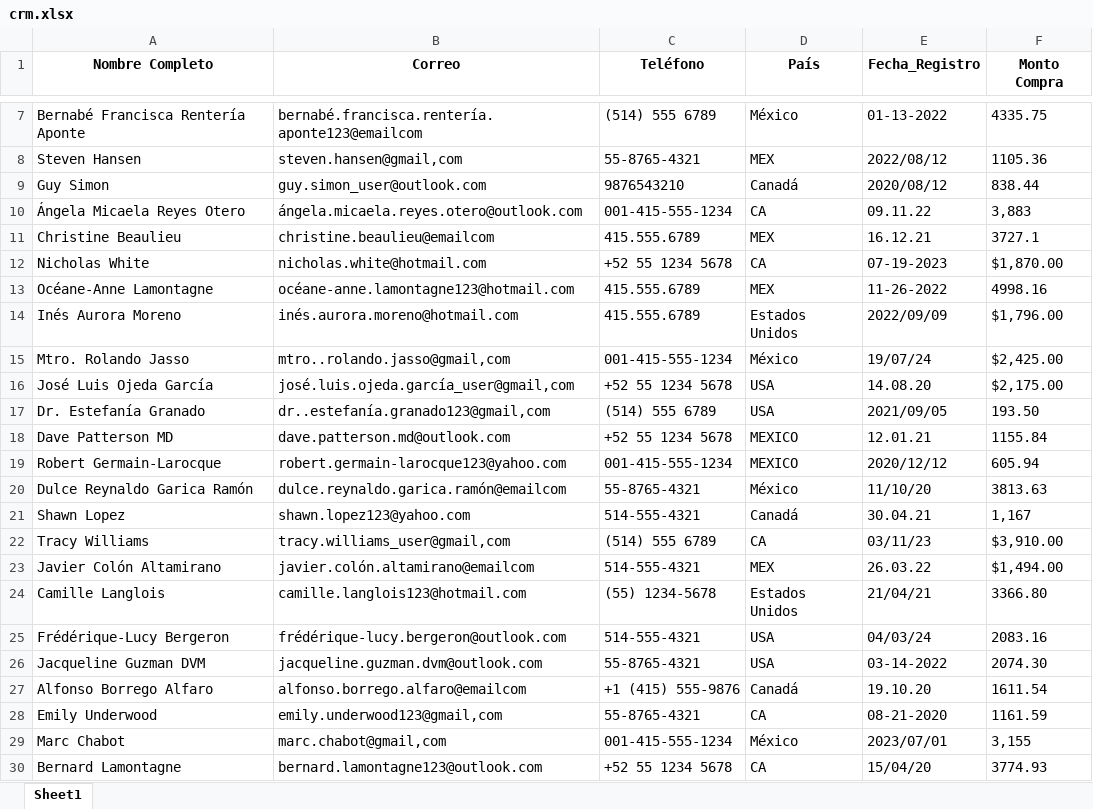
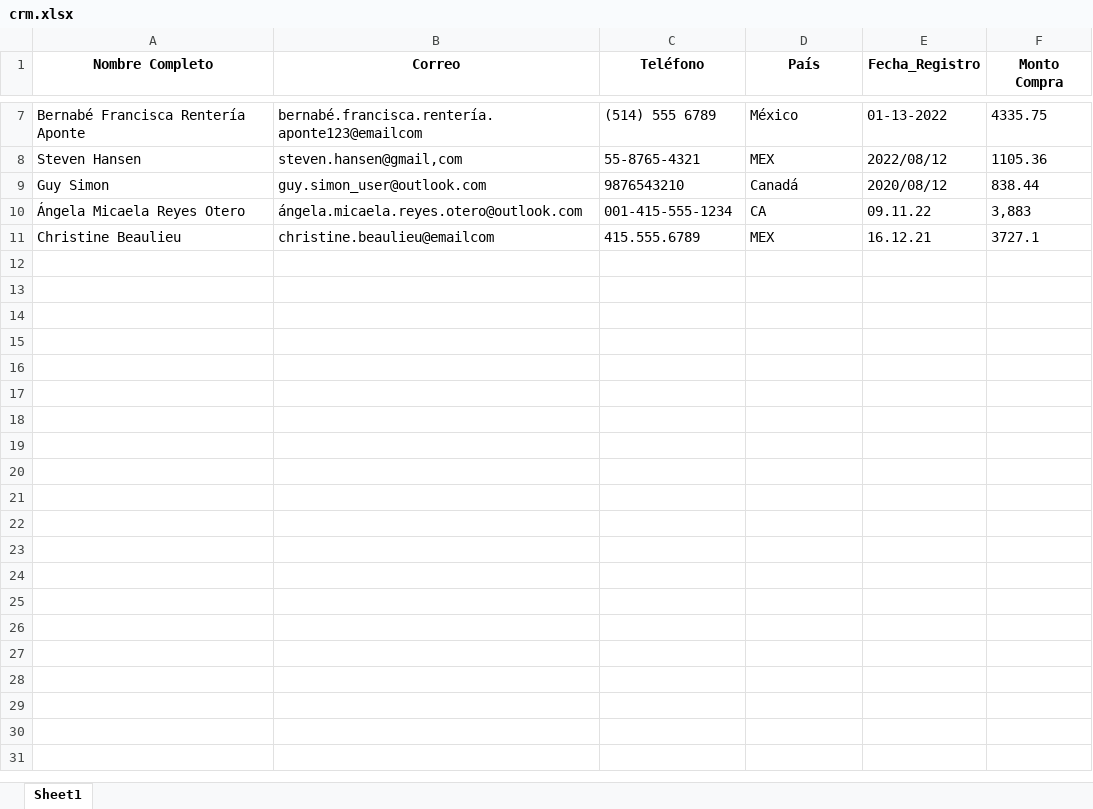
Before and after one commit to efraindiaz/ut-admon-db, an Excel workbook: unidad-03/crm.xlsx, sheet Sheet1, drawn as a sheet; only a part is shown, gaps mark what is left out; values as stored, in another font and other column widths than the file's, no borders; the diff covers the shown part only; the diff names each change by its address in the sheet, - before the commit and + after, or states it on an @@ line.

Commit message:
Add files via upload

```diff
--- a/unidad-03/crm.xlsx (sheet Sheet1)
+++ b/unidad-03/crm.xlsx (sheet Sheet1)
-row 12: Nicholas White | nicholas.white@hotmail.com | +52 55 1234 5678 | CA | 07-19-2023 | $1,870.00
-row 13: Océane-Anne Lamontagne | océane-anne.lamontagne123@hotmail.com | 415.555.6789 | MEX | 11-26-2022 | 4998.16
-row 14: Inés Aurora Moreno | inés.aurora.moreno@hotmail.com | 415.555.6789 | Estados Unidos | 2022/09/09 | $1,796.00
-row 15: Mtro. Rolando Jasso | mtro..rolando.jasso@gmail,com | 001-415-555-1234 | México | 19/07/24 | $2,425.00
-row 16: José Luis Ojeda García | josé.luis.ojeda.garcía_user@gmail,com | +52 55 1234 5678 | USA | 14.08.20 | $2,175.00
-row 17: Dr. Estefanía Granado | dr..estefanía.granado123@gmail,com | (514) 555 6789 | USA | 2021/09/05 | 193.50
-row 18: Dave Patterson MD | dave.patterson.md@outlook.com | +52 55 1234 5678 | MEXICO | 12.01.21 | 1155.84
-row 19: Robert Germain-Larocque | robert.germain-larocque123@yahoo.com | 001-415-555-1234 | MEXICO | 2020/12/12 | 605.94
-row 20: Dulce Reynaldo Garica Ramón | dulce.reynaldo.garica.ramón@emailcom | 55-8765-4321 | México | 11/10/20 | 3813.63
-row 21: Shawn Lopez | shawn.lopez123@yahoo.com | 514-555-4321 | Canadá | 30.04.21 | 1,167
-row 22: Tracy Williams | tracy.williams_user@gmail,com | (514) 555 6789 | CA | 03/11/23 | $3,910.00
-row 23: Javier Colón Altamirano | javier.colón.altamirano@emailcom | 514-555-4321 | MEX | 26.03.22 | $1,494.00
-row 24: Camille Langlois | camille.langlois123@hotmail.com | (55) 1234-5678 | Estados Unidos | 21/04/21 | 3366.80
-row 25: Frédérique-Lucy Bergeron | frédérique-lucy.bergeron@outlook.com | 514-555-4321 | USA | 04/03/24 | 2083.16
-row 26: Jacqueline Guzman DVM | jacqueline.guzman.dvm@outlook.com | 55-8765-4321 | USA | 03-14-2022 | 2074.30
-row 27: Alfonso Borrego Alfaro | alfonso.borrego.alfaro@emailcom | +1 (415) 555-9876 | Canadá | 19.10.20 | 1611.54
-row 28: Emily Underwood | emily.underwood123@gmail,com | 55-8765-4321 | CA | 08-21-2020 | 1161.59
-row 29: Marc Chabot | marc.chabot@gmail,com | 001-415-555-1234 | México | 2023/07/01 | 3,155
-row 30: Bernard Lamontagne | bernard.lamontagne123@outlook.com | +52 55 1234 5678 | CA | 15/04/20 | 3774.93
```
Also changed, not shown: 71 removed rows elsewhere in this sheet.
